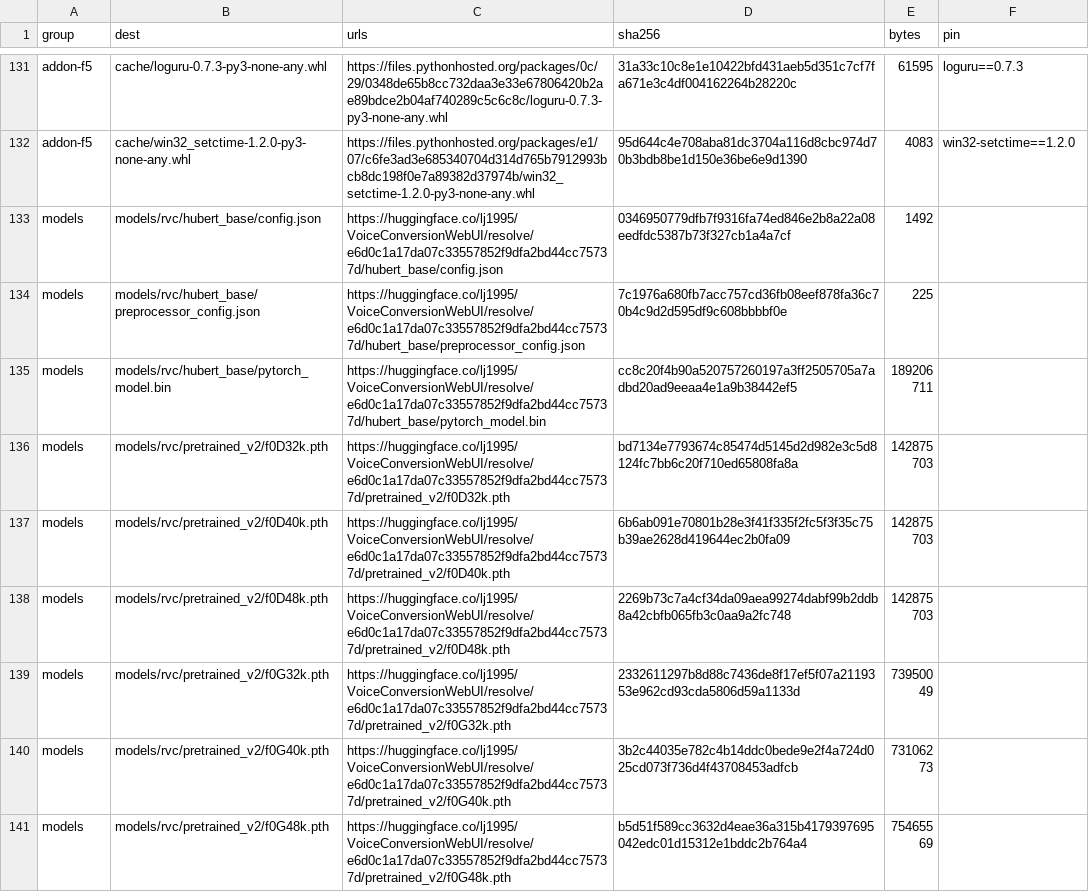
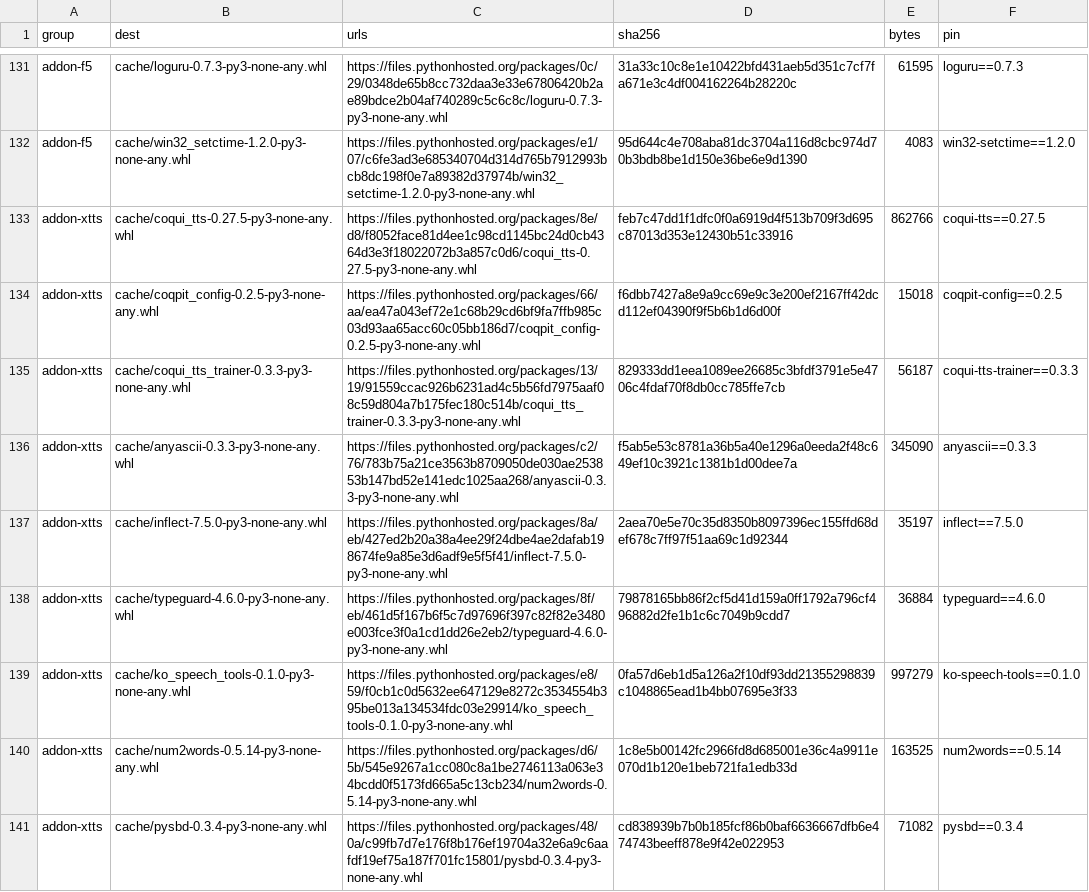
Before and after one commit to KennethMercer/UnderCover, a TSV file: installer/downloads.tsv, drawn as a sheet; only a part is shown, gaps mark what is left out; the shorter side is filled out with more unchanged rows; the diff covers the shown part only.

```diff
--- a/installer/downloads.tsv
+++ b/installer/downloads.tsv
@@ -132 +132,10 @@ addon-f5	cache/loguru-0.7.3-py3-none-any.whl	https://files.pythonhosted.org/pack
 addon-f5	cache/win32_setctime-1.2.0-py3-none-any.whl	https://files.pythonhosted.org/packages/e1/07/c6fe3ad3e685340704d314d765b7912993bcb8dc198f0e7a89382d37974b/win32_setctime-1.2.0-py3-none-any.whl	95d644c4e708aba81dc3704a116d8cbc974d70b3bdb8be1d150e36be6e9d1390	4083	win32-setctime==1.2.0
+addon-xtts	cache/coqui_tts-0.27.5-py3-none-any.whl	https://files.pythonhosted.org/packages/8e/d8/f8052face81d4ee1c98cd1145bc24d0cb4364d3e3f18022072b3a857c0d6/coqui_tts-0.27.5-py3-none-any.whl	feb7c47dd1f1dfc0f0a6919d4f513b709f3d695c87013d353e12430b51c33916	862766	coqui-tts==0.27.5
+addon-xtts	cache/coqpit_config-0.2.5-py3-none-any.whl	https://files.pythonhosted.org/packages/66/aa/ea47a043ef72e1c68b29cd6bf9fa7ffb985c03d93aa65acc60c05bb186d7/coqpit_config-0.2.5-py3-none-any.whl	f6dbb7427a8e9a9cc69e9c3e200ef2167ff42dcd112ef04390f9f5b6b1d6d00f	15018	coqpit-config==0.2.5
+addon-xtts	cache/coqui_tts_trainer-0.3.3-py3-none-any.whl	https://files.pythonhosted.org/packages/13/19/91559ccac926b6231ad4c5b56fd7975aaf08c59d804a7b175fec180c514b/coqui_tts_trainer-0.3.3-py3-none-any.whl	829333dd1eea1089ee26685c3bfdf3791e5e4706c4fdaf70f8db0cc785ffe7cb	56187	coqui-tts-trainer==0.3.3
+addon-xtts	cache/anyascii-0.3.3-py3-none-any.whl	https://files.pythonhosted.org/packages/c2/76/783b75a21ce3563b8709050de030ae253853b147bd52e141edc1025aa268/anyascii-0.3.3-py3-none-any.whl	f5ab5e53c8781a36b5a40e1296a0eeda2f48c649ef10c3921c1381b1d00dee7a	345090	anyascii==0.3.3
+addon-xtts	cache/inflect-7.5.0-py3-none-any.whl	https://files.pythonhosted.org/packages/8a/eb/427ed2b20a38a4ee29f24dbe4ae2dafab198674fe9a85e3d6adf9e5f5f41/inflect-7.5.0-py3-none-any.whl	2aea70e5e70c35d8350b8097396ec155ffd68def678c7ff97f51aa69c1d92344	35197	inflect==7.5.0
+addon-xtts	cache/typeguard-4.6.0-py3-none-any.whl	https://files.pythonhosted.org/packages/8f/eb/461d5f167b6f5c7d97696f397c82f82e3480e003fce3f0a1cd1dd26e2eb2/typeguard-4.6.0-py3-none-any.whl	79878165bb86f2cf5d41d159a0ff1792a796cf496882d2fe1b1c6c7049b9cdd7	36884	typeguard==4.6.0
+addon-xtts	cache/ko_speech_tools-0.1.0-py3-none-any.whl	https://files.pythonhosted.org/packages/e8/59/f0cb1c0d5632ee647129e8272c3534554b395be013a134534fdc03e29914/ko_speech_tools-0.1.0-py3-none-any.whl	0fa57d6eb1d5a126a2f10df93dd21355298839c1048865ead1b4bb07695e3f33	997279	ko-speech-tools==0.1.0
+addon-xtts	cache/num2words-0.5.14-py3-none-any.whl	https://files.pythonhosted.org/packages/d6/5b/545e9267a1cc080c8a1be2746113a063e34bcdd0f5173fd665a5c13cb234/num2words-0.5.14-py3-none-any.whl	1c8e5b00142fc2966fd8d685001e36c4a9911e070d1b120e1beb721fa1edb33d	163525	num2words==0.5.14
+addon-xtts	cache/pysbd-0.3.4-py3-none-any.whl	https://files.pythonhosted.org/packages/48/0a/c99fb7d7e176f8b176ef19704a32e6a9c6aafdf19ef75a187f701fc15801/pysbd-0.3.4-py3-none-any.whl	cd838939b7b0b185fcf86b0baf6636667dfb6e474743beeff878e9f42e022953	71082	pysbd==0.3.4
```
Also changed, not shown: 11 added rows elsewhere in this file, 10 other files.
